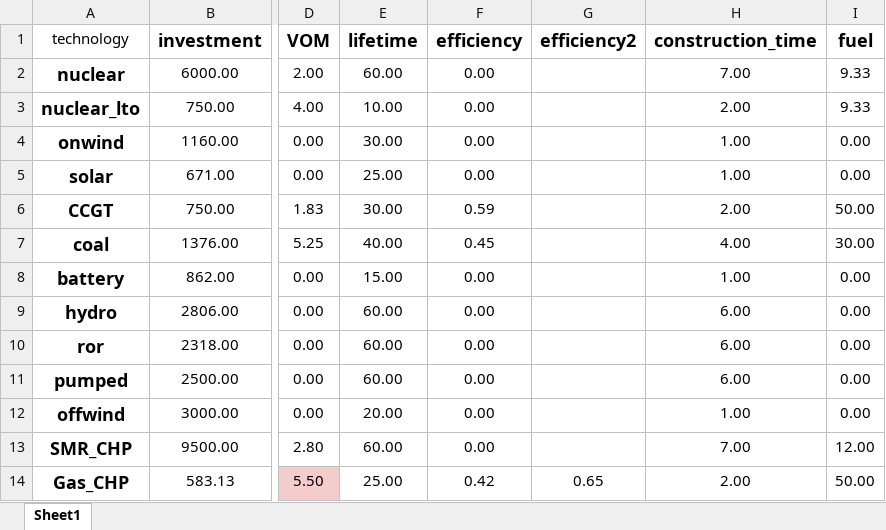
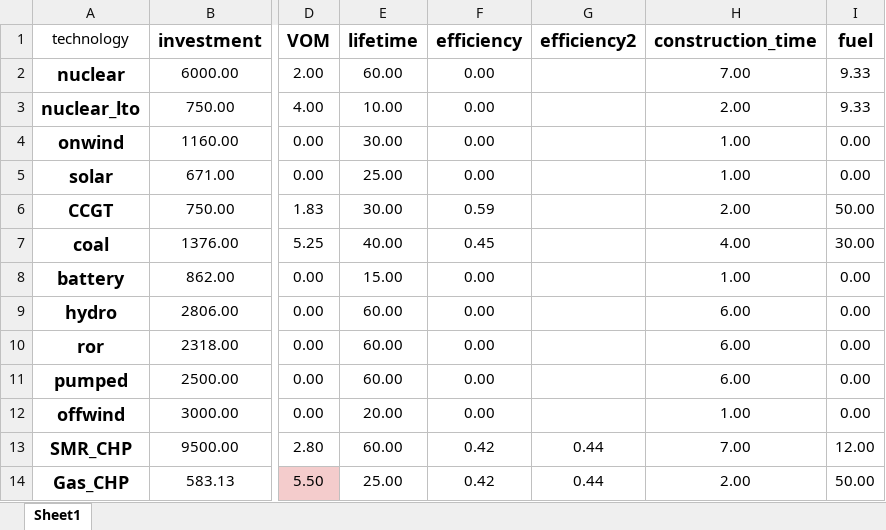
Before and after one commit to C-ansi-eof/SIDNE-Model, an Excel workbook: cost_final24.xlsx, sheet Sheet1, drawn as a sheet; only a part is shown, gaps mark what is left out; values as stored, in another font and other column widths than the file's, no borders; the diff names each change by its address in the sheet, - before the commit and + after, or states it on an @@ line.

```diff
--- a/cost_final24.xlsx (sheet Sheet1)
+++ b/cost_final24.xlsx (sheet Sheet1)
-F13 (efficiency): 0.00
+F13 (efficiency): 0.42
-G13 (efficiency2): (empty)
+G13 (efficiency2): 0.44
-G14 (efficiency2): 0.65
+G14 (efficiency2): 0.44
```
Also changed, not shown: 17 other files.
